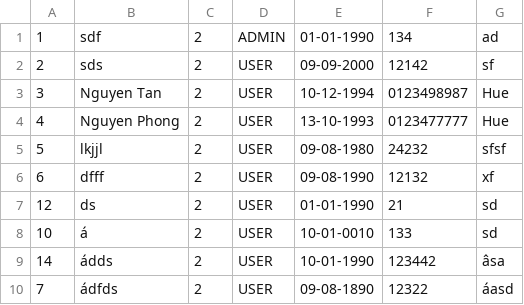
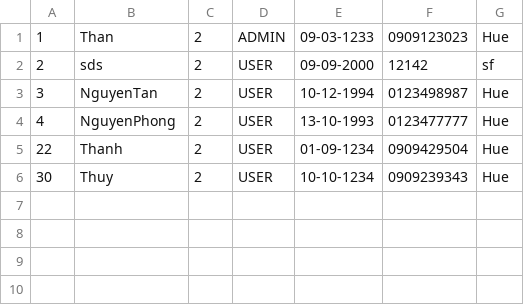
Before and after one commit to hothina/Products-Management-System, a CSV file: data/users.csv, drawn as a sheet.

```diff
--- a/data/users.csv
+++ b/data/users.csv
@@ -1,10 +1,6 @@
-1,sdf,2,ADMIN,01-01-1990,134,ad
+1,Than,2,ADMIN,09-03-1233,0909123023,Hue
 2,sds,2,USER,09-09-2000,12142,sf
-3,Nguyen Tan,2,USER,10-12-1994,0123498987,Hue
-4,Nguyen Phong,2,USER,13-10-1993,0123477777,Hue
-5,lkjjl,2,USER,09-08-1980,24232,sfsf
-6,dfff,2,USER,09-08-1990,12132,xf
-12,ds,2,USER,01-01-1990,21,sd
-10,á,2,USER,10-01-0010,133,sd
-14,ádds,2,USER,10-01-1990,123442,âsa
-7,ádfds,2,USER,09-08-1890,12322,áasd
+3,NguyenTan,2,USER,10-12-1994,0123498987,Hue
+4,NguyenPhong,2,USER,13-10-1993,0123477777,Hue
+22,Thanh,2,USER,01-09-1234,0909429504,Hue
+30,Thuy,2,USER,10-10-1234,0909239343,Hue
```
Also changed, not shown: 36 other files.
